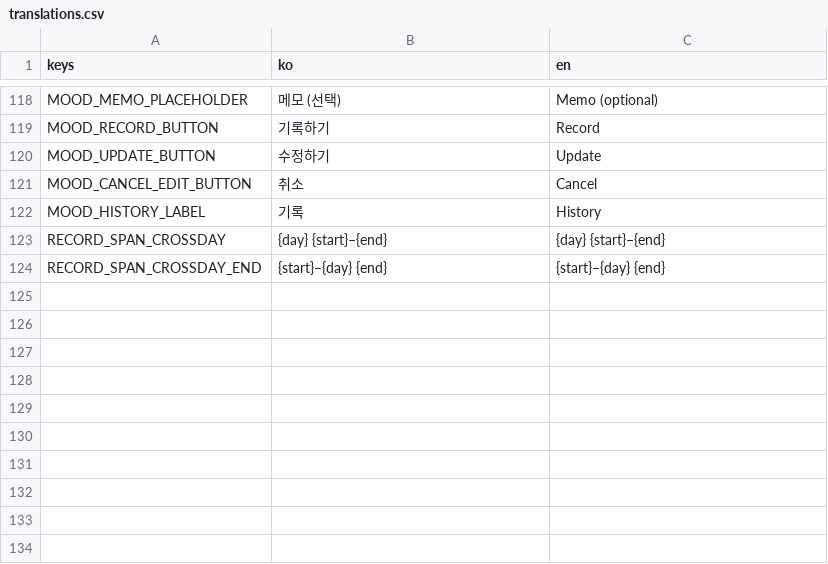
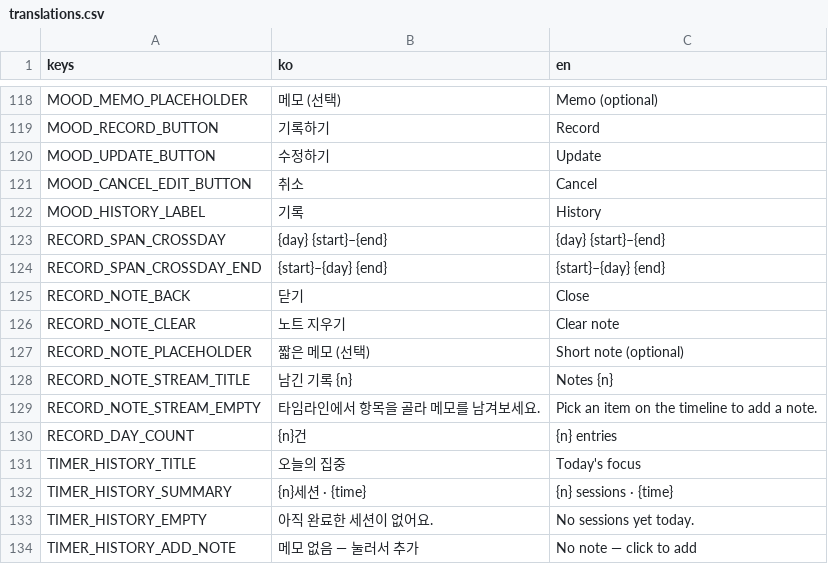
Before and after one commit to gee03143/voyager, a CSV file: localization/translations.csv, drawn as a sheet; only a part is shown, gaps mark what is left out; the diff names each change by its address in the sheet, - before the commit and + after, or states it on an @@ line.

```diff
--- a/localization/translations.csv
+++ b/localization/translations.csv
+row 125: RECORD_NOTE_BACK | 닫기 | Close
+row 126: RECORD_NOTE_CLEAR | 노트 지우기 | Clear note
+row 127: RECORD_NOTE_PLACEHOLDER | 짧은 메모 (선택) | Short note (optional)
+row 128: RECORD_NOTE_STREAM_TITLE | 남긴 기록 {n} | Notes {n}
+row 129: RECORD_NOTE_STREAM_EMPTY | 타임라인에서 항목을 골라 메모를 남겨보세요. | Pick an item on the timeline to add a note.
+row 130: RECORD_DAY_COUNT | {n}건 | {n} entries
+row 131: TIMER_HISTORY_TITLE | 오늘의 집중 | Today's focus
+row 132: TIMER_HISTORY_SUMMARY | {n}세션 · {time} | {n} sessions · {time}
+row 133: TIMER_HISTORY_EMPTY | 아직 완료한 세션이 없어요. | No sessions yet today.
+row 134: TIMER_HISTORY_ADD_NOTE | 메모 없음 — 눌러서 추가 | No note — click to add
```
Also changed, not shown: 31 other files.
